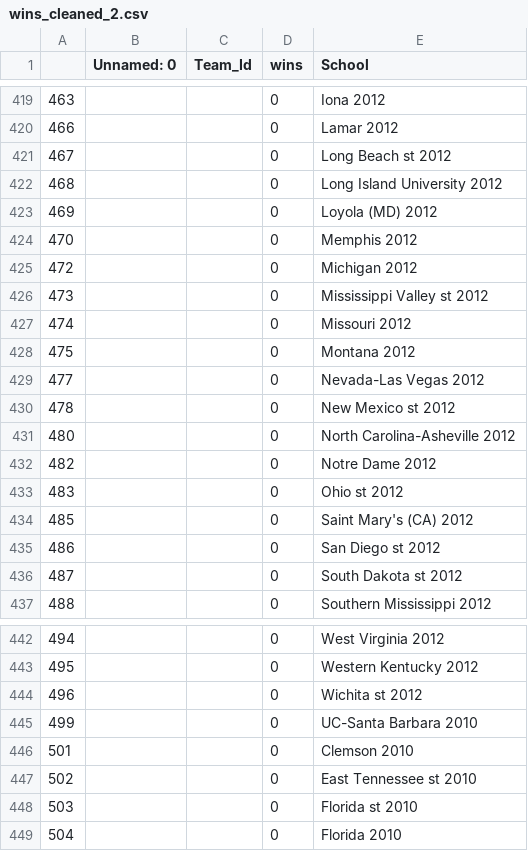
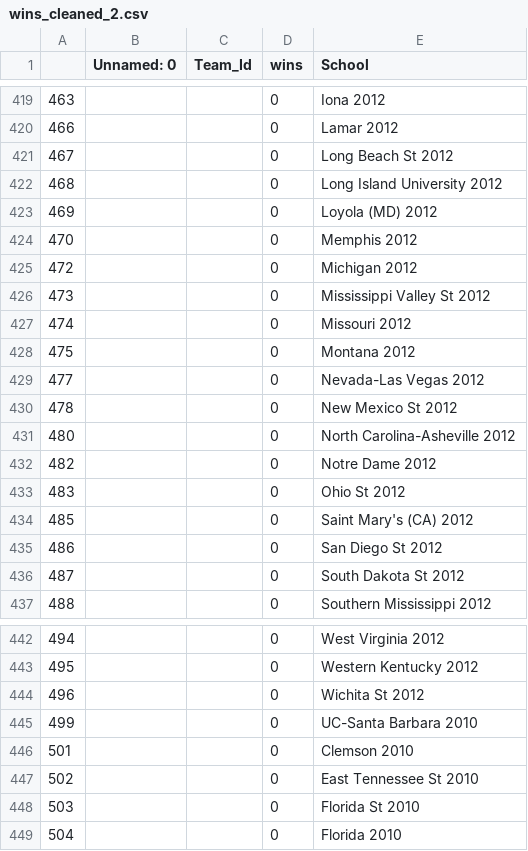
Before and after one commit to geerc/bracketlytics, a CSV file: new_model/data/wins_cleaned_2.csv, drawn as a sheet; only a part is shown, gaps mark what is left out; the diff covers the shown part only.

```diff
--- a/new_model/data/wins_cleaned_2.csv
+++ b/new_model/data/wins_cleaned_2.csv
@@ -420,3 +420,3 @@
 466,,,0,Lamar 2012
-467,,,0,Long Beach st 2012
+467,,,0,Long Beach St 2012
 468,,,0,Long Island University 2012
@@ -425,3 +425,3 @@
 472,,,0,Michigan 2012
-473,,,0,Mississippi Valley st 2012
+473,,,0,Mississippi Valley St 2012
 474,,,0,Missouri 2012
@@ -429,9 +429,9 @@
 477,,,0,Nevada-Las Vegas 2012
-478,,,0,New Mexico st 2012
+478,,,0,New Mexico St 2012
 480,,,0,North Carolina-Asheville 2012
 482,,,0,Notre Dame 2012
-483,,,0,Ohio st 2012
+483,,,0,Ohio St 2012
 485,,,0,Saint Mary's (CA) 2012
-486,,,0,San Diego st 2012
-487,,,0,South Dakota st 2012
+486,,,0,San Diego St 2012
+487,,,0,South Dakota St 2012
 488,,,0,Southern Mississippi 2012
@@ -443,7 +443,7 @@
 495,,,0,Western Kentucky 2012
-496,,,0,Wichita st 2012
+496,,,0,Wichita St 2012
 499,,,0,UC-Santa Barbara 2010
 501,,,0,Clemson 2010
-502,,,0,East Tennessee st 2010
-503,,,0,Florida st 2010
+502,,,0,East Tennessee St 2010
+503,,,0,Florida St 2010
 504,,,0,Florida 2010
```
Also changed, not shown: 42 edited cells elsewhere in this file.
